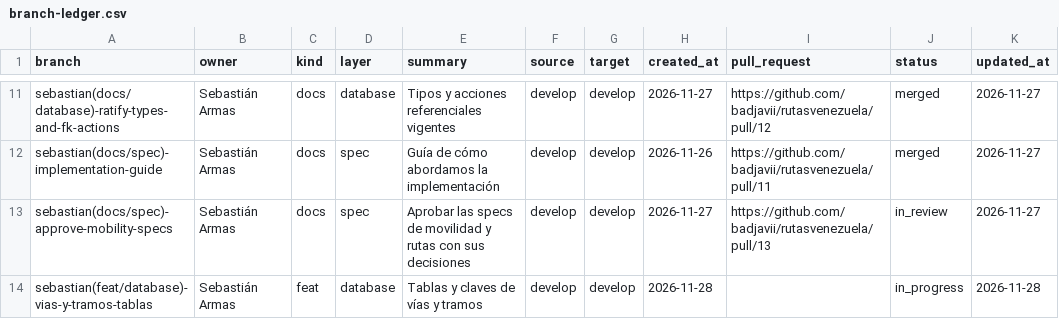
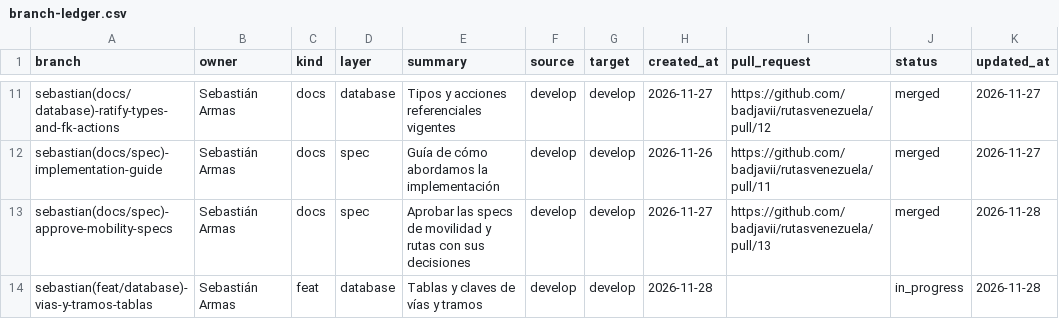
Before and after one commit to badjavii/rutasvenezuela, a CSV file: docs/project/branch-ledger.csv, drawn as a sheet; only a part is shown, gaps mark what is left out.

```diff
--- a/docs/project/branch-ledger.csv
+++ b/docs/project/branch-ledger.csv
@@ -12,3 +12,3 @@ sebastian(docs/database)-ratify-types-and-fk-actions,Sebastián Armas,docs,datab
 sebastian(docs/spec)-implementation-guide,Sebastián Armas,docs,spec,Guía de cómo abordamos la implementación,develop,develop,2026-11-26,https://github.com/badjavii/rutasvenezuela/pull/11,merged,2026-11-27
-sebastian(docs/spec)-approve-mobility-specs,Sebastián Armas,docs,spec,Aprobar las specs de movilidad y rutas con sus decisiones,develop,develop,2026-11-27,https://github.com/badjavii/rutasvenezuela/pull/13,in_review,2026-11-27
+sebastian(docs/spec)-approve-mobility-specs,Sebastián Armas,docs,spec,Aprobar las specs de movilidad y rutas con sus decisiones,develop,develop,2026-11-27,https://github.com/badjavii/rutasvenezuela/pull/13,merged,2026-11-28
 sebastian(feat/database)-vias-y-tramos-tablas,Sebastián Armas,feat,database,Tablas y claves de vías y tramos,develop,develop,2026-11-28,,in_progress,2026-11-28
```
Also changed, not shown: 2 other files.
